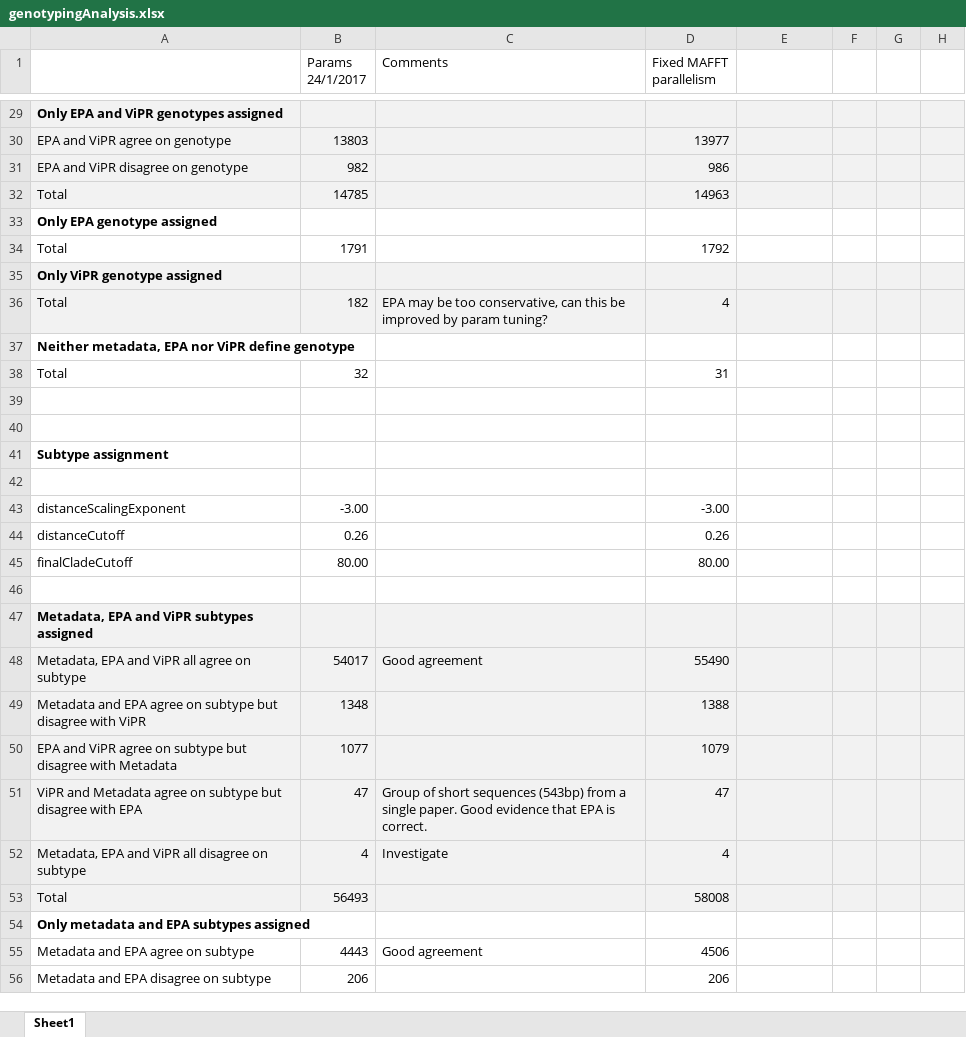
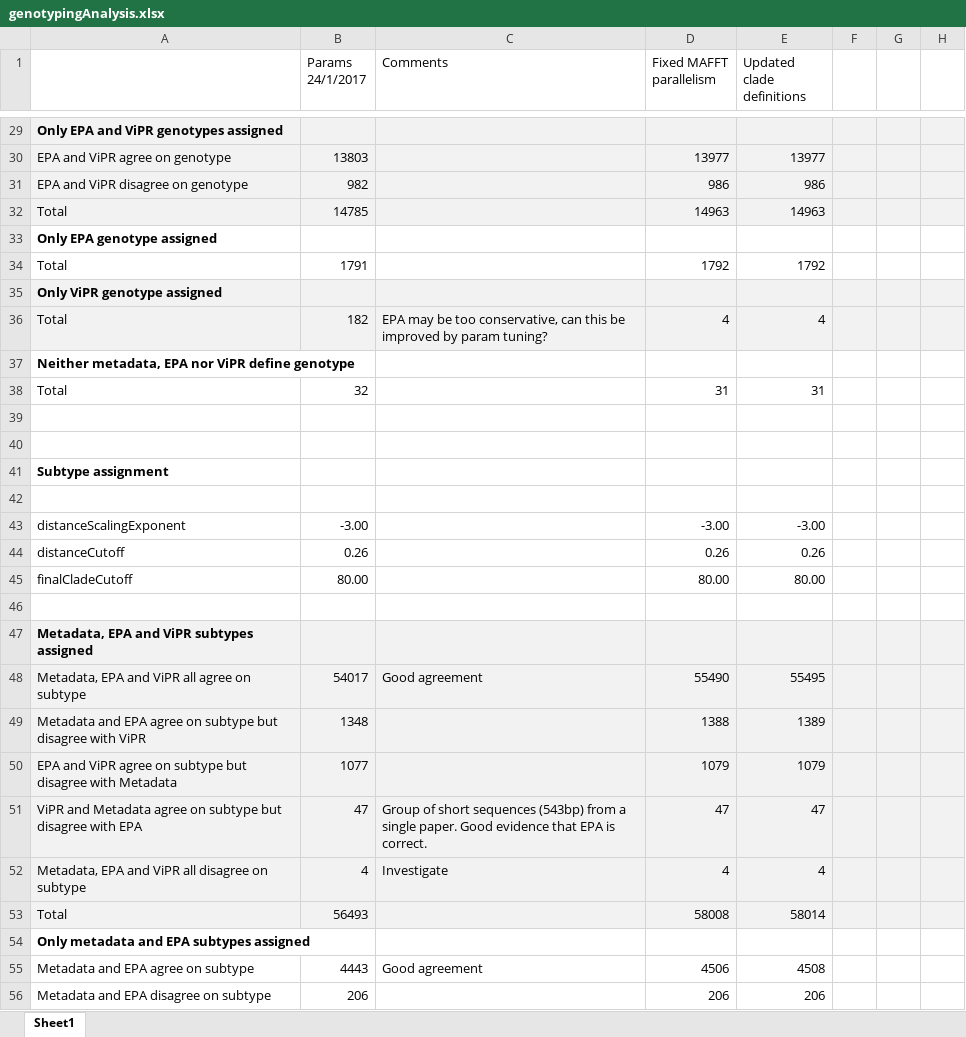
Before and after one commit to giffordlabcvr/HCV-GLUE, an Excel workbook: tabular/genotypingAnalysis.xlsx, sheet Sheet1, drawn as a sheet; only a part is shown, gaps mark what is left out; values as stored, in another font and other column widths than the file's, no borders; the diff covers the shown part only; the diff names each change by its address in the sheet, - before the commit and + after, or states it on an @@ line.

```diff
--- a/tabular/genotypingAnalysis.xlsx (sheet Sheet1)
+++ b/tabular/genotypingAnalysis.xlsx (sheet Sheet1)
-E1: (empty)
+E1: Updated clade definitions
-E30 (Updated clade definitions): (empty)
+E30 (Updated clade definitions): 13977
-E31 (Updated clade definitions): (empty)
+E31 (Updated clade definitions): 986
-E32 (Updated clade definitions): (empty)
+E32 (Updated clade definitions): 14963
-E34 (Updated clade definitions): (empty)
+E34 (Updated clade definitions): 1792
-E36 (Updated clade definitions): (empty)
+E36 (Updated clade definitions): 4
-E38 (Updated clade definitions): (empty)
+E38 (Updated clade definitions): 31
-E43 (Updated clade definitions): (empty)
+E43 (Updated clade definitions): -3.00
-E44 (Updated clade definitions): (empty)
+E44 (Updated clade definitions): 0.26
-E45 (Updated clade definitions): (empty)
+E45 (Updated clade definitions): 80.00
-E48 (Updated clade definitions): (empty)
+E48 (Updated clade definitions): 55495
-E49 (Updated clade definitions): (empty)
+E49 (Updated clade definitions): 1389
-E50 (Updated clade definitions): (empty)
+E50 (Updated clade definitions): 1079
-E51 (Updated clade definitions): (empty)
+E51 (Updated clade definitions): 47
-E52 (Updated clade definitions): (empty)
+E52 (Updated clade definitions): 4
-E53 (Updated clade definitions): (empty)
+E53 (Updated clade definitions): 58014
-E55 (Updated clade definitions): (empty)
+E55 (Updated clade definitions): 4508
-E56 (Updated clade definitions): (empty)
+E56 (Updated clade definitions): 206
```
Also changed, not shown: 29 edited cells elsewhere in this sheet, 34 other files.
